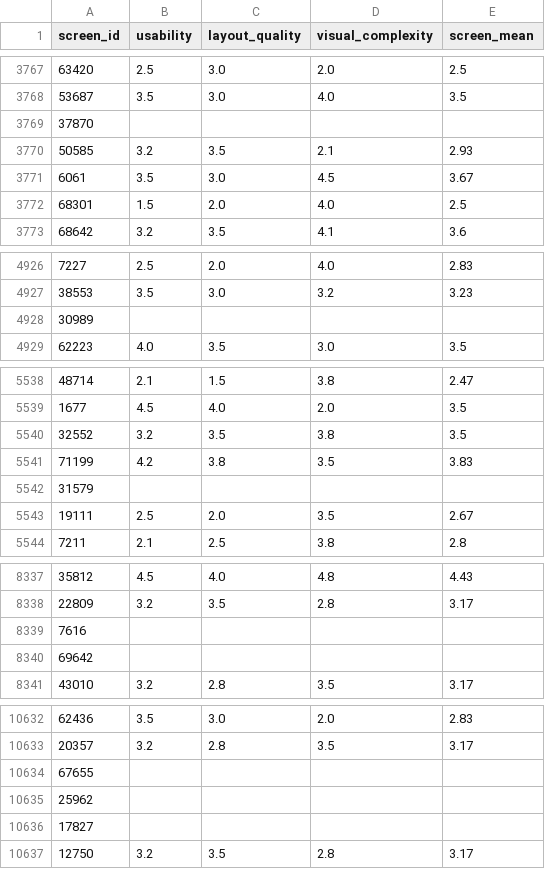
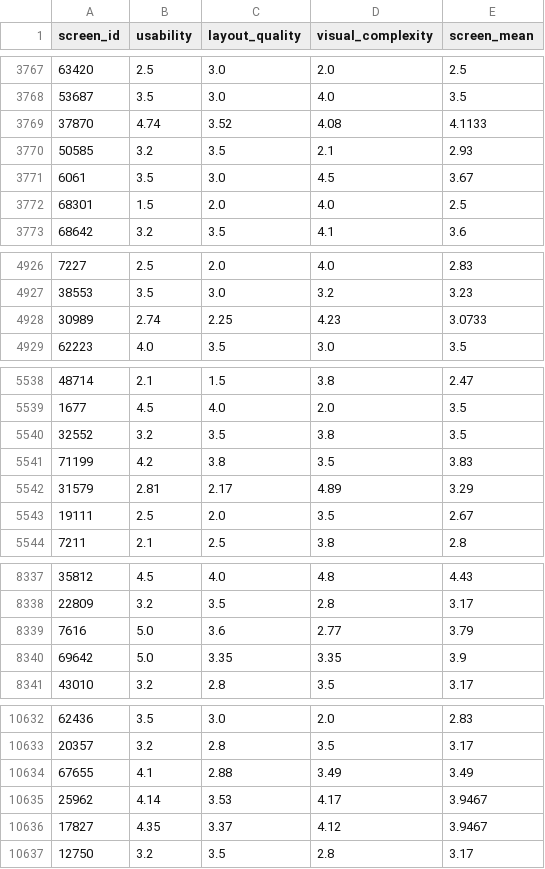
Before and after one commit to Taseen06/R3-LLM-Rating, a CSV file: llm_scores_15k_(gemma4)JPEG.csv, drawn as a sheet; only a part is shown, gaps mark what is left out; the diff covers the shown part only.

```diff
--- a/llm_scores_15k_(gemma4)JPEG.csv
+++ b/llm_scores_15k_(gemma4)JPEG.csv
@@ -3768,3 +3768,3 @@ screen_id,usability,layout_quality,visual_complexity,screen_mean
 53687,3.5,3.0,4.0,3.5
-37870,,,,
+37870,4.74,3.52,4.08,4.1133
 50585,3.2,3.5,2.1,2.93
@@ -4927,3 +4927,3 @@ screen_id,usability,layout_quality,visual_complexity,screen_mean
 38553,3.5,3.0,3.2,3.23
-30989,,,,
+30989,2.74,2.25,4.23,3.0733
 62223,4.0,3.5,3.0,3.5
@@ -5541,3 +5541,3 @@ screen_id,usability,layout_quality,visual_complexity,screen_mean
 71199,4.2,3.8,3.5,3.83
-31579,,,,
+31579,2.81,2.17,4.89,3.29
 19111,2.5,2.0,3.5,2.67
@@ -8338,4 +8338,4 @@ screen_id,usability,layout_quality,visual_complexity,screen_mean
 22809,3.2,3.5,2.8,3.17
-7616,,,,
-69642,,,,
+7616,5.0,3.6,2.77,3.79
+69642,5.0,3.35,3.35,3.9
 43010,3.2,2.8,3.5,3.17
@@ -10633,5 +10633,5 @@ screen_id,usability,layout_quality,visual_complexity,screen_mean
 20357,3.2,2.8,3.5,3.17
-67655,,,,
-25962,,,,
-17827,,,,
+67655,4.1,2.88,3.49,3.49
+25962,4.14,3.53,4.17,3.9467
+17827,4.35,3.37,4.12,3.9467
 12750,3.2,3.5,2.8,3.17
```
Also changed, not shown: 88 edited cells elsewhere in this file, llm_scores_15k_(gemma3)JPEG.csv, llm_scores_15k_(gemma3)JSON.csv, 8 other files.
